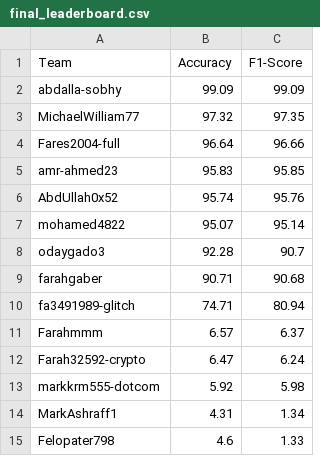
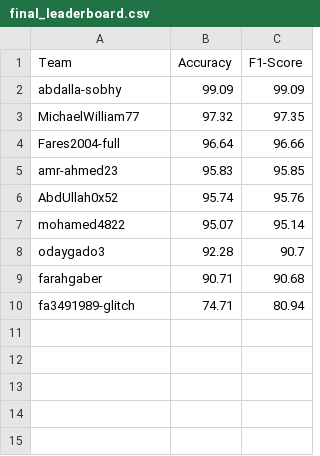
Before and after one commit to tasneem-mselim/ArabicSL, a CSV file: final_leaderboard.csv, drawn as a sheet; the diff names each change by its address in the sheet, - before the commit and + after, or states it on an @@ line.

Commit message:
Update final_leaderboard.csv

```diff
--- a/final_leaderboard.csv
+++ b/final_leaderboard.csv
-row 11: Farahmmm | 6.57 | 6.37
-row 12: Farah32592-crypto | 6.47 | 6.24
-row 13: markkrm555-dotcom | 5.92 | 5.98
-row 14: MarkAshraff1 | 4.31 | 1.34
-row 15: Felopater798 | 4.6 | 1.33
```
